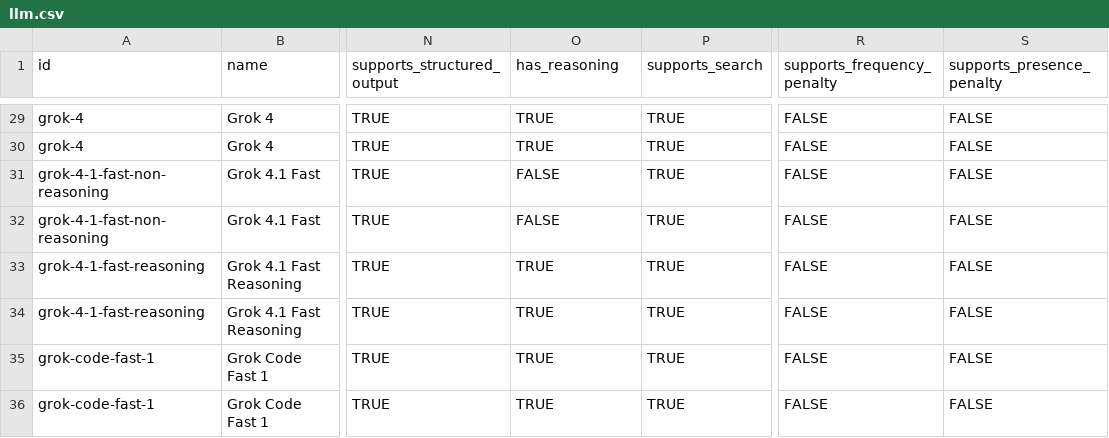
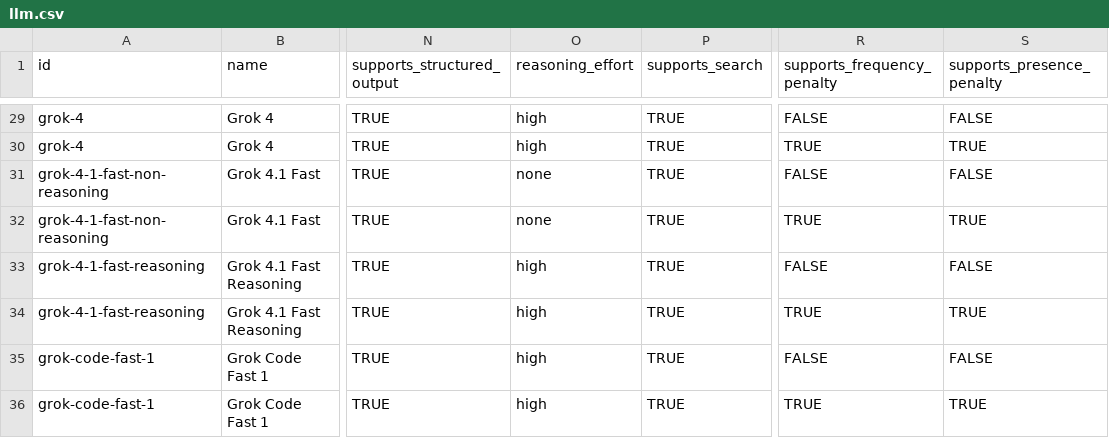
Before and after one commit to Spencerx/intentkit, a CSV file: intentkit/models/llm.csv, drawn as a sheet; only a part is shown, gaps mark what is left out; the diff covers the shown part only; the diff names each change by its address in the sheet, - before the commit and + after, or states it on an @@ line.

Commit message:
feat: update llm reasoning effort config and add google vertex ai support

```diff
--- a/intentkit/models/llm.csv
+++ b/intentkit/models/llm.csv
-O1: has_reasoning
+O1: reasoning_effort
-O29:O30 (reasoning_effort): TRUE
+O29:O30 (reasoning_effort): high
-R30 (supports_frequency_penalty): FALSE
+R30 (supports_frequency_penalty): TRUE
-S30 (supports_presence_penalty): FALSE
+S30 (supports_presence_penalty): TRUE
-O31:O32 (reasoning_effort): FALSE
+O31:O32 (reasoning_effort): none
-R32 (supports_frequency_penalty): FALSE
+R32 (supports_frequency_penalty): TRUE
-S32 (supports_presence_penalty): FALSE
+S32 (supports_presence_penalty): TRUE
-O33:O36 (reasoning_effort): TRUE
+O33:O36 (reasoning_effort): high
-R34 (supports_frequency_penalty): FALSE
+R34 (supports_frequency_penalty): TRUE
-S34 (supports_presence_penalty): FALSE
+S34 (supports_presence_penalty): TRUE
-R36 (supports_frequency_penalty): FALSE
+R36 (supports_frequency_penalty): TRUE
-S36 (supports_presence_penalty): FALSE
+S36 (supports_presence_penalty): TRUE
```
Also changed, not shown: 65 edited cells elsewhere in this file, 5 other files.
